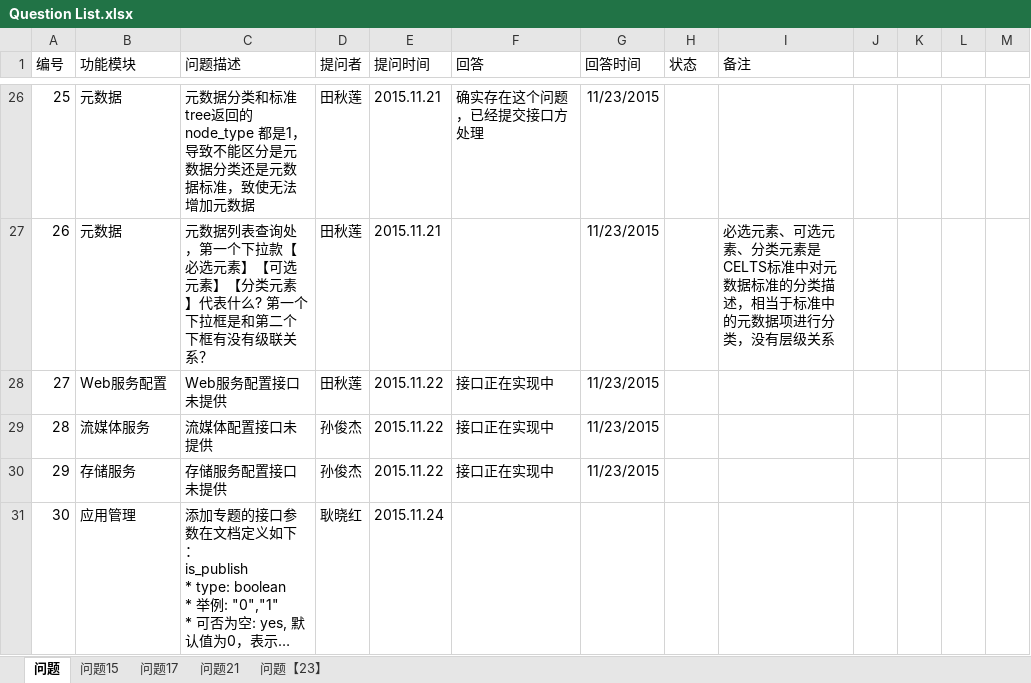
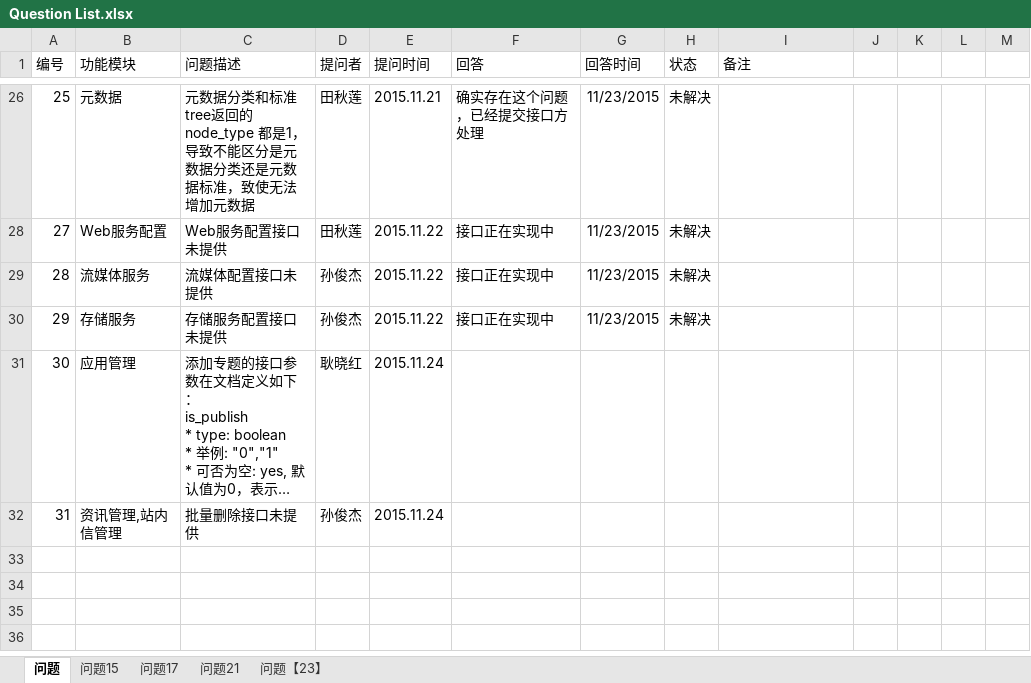
Before and after one commit to gengxiaohong/project, an Excel workbook: doc/Question List.xlsx, sheet 问题, drawn as a sheet; only a part is shown, gaps mark what is left out; long unchanged cells end in …; values as stored, in another font and other column widths than the file's, no borders; removed rows and columns are numbered as before the commit, all else as after; the diff covers the shown part only; the diff names each change by its address in the sheet, - before the commit and + after, or states it on an @@ line.

```diff
--- a/doc/Question List.xlsx (sheet 问题)
+++ b/doc/Question List.xlsx (sheet 问题)
-H26 (状态): (empty)
+H26 (状态): 未解决
-row 27: 26 | 元数据 | 元数据列表查询处，第一个下拉款【必选元素】【可选元素】【分类元素】代表什么? 第一个下拉框是和第二个下框有没有级联关系？ | 田秋莲 | 2015.11.21 |  | 11/23/2015 |  | 必选元素、可选元素、分类元素是CELTS标准中对元数据标准的分类描述，相当于标准中的元数据项进行分类，没有层级关系
-H28:H30 (状态): (empty)
+H28:H30 (状态): 未解决
+row 32: 31 | 资讯管理,站内信管理 | 批量删除接口未提供 | 孙俊杰 | 2015.11.24
```
Also changed, not shown: 8 removed rows, 13 hidden or unhidden rows and 1 edited cell elsewhere in this sheet, hidden cells, charts or pictures.
